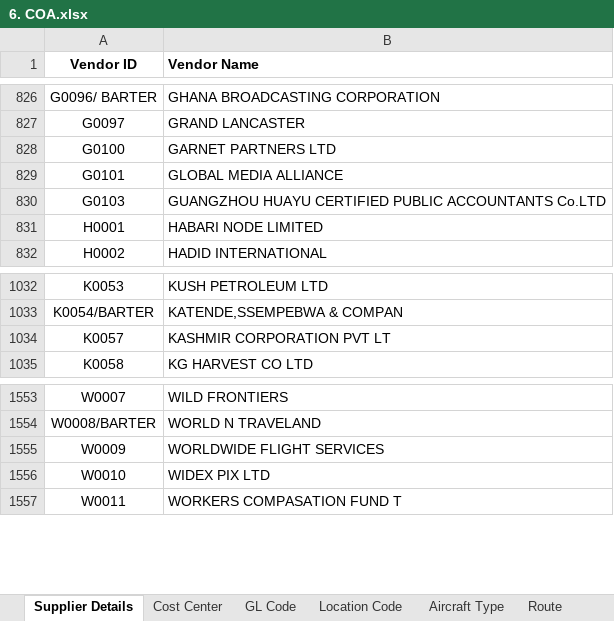
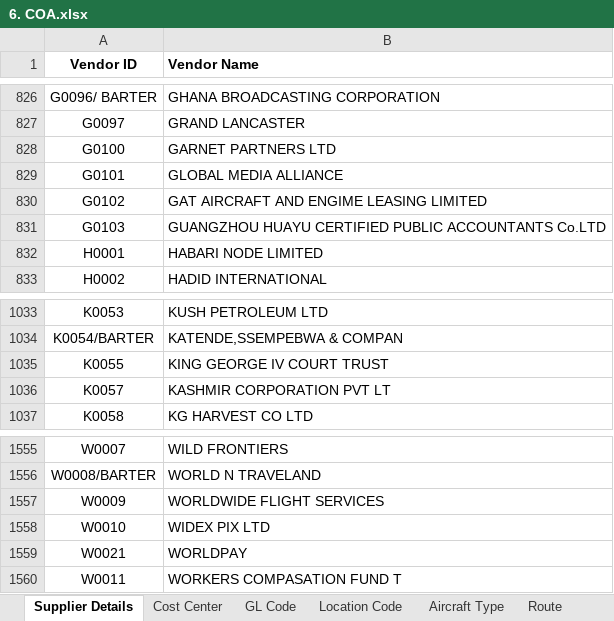
Before and after one commit to Gahamanyiced/wb_invoice_system_front_end, an Excel workbook: public/6. COA.xlsx, sheet Supplier Details, drawn as a sheet; only a part is shown, gaps mark what is left out; values as stored, in another font and other column widths than the file's, no borders; conditional formats not drawn; the diff names each change by its address in the sheet, - before the commit and + after, or states it on an @@ line.

Commit message:
update coa

```diff
--- a/public/6. COA.xlsx (sheet Supplier Details)
+++ b/public/6. COA.xlsx (sheet Supplier Details)
+row 830: G0102 | GAT AIRCRAFT AND ENGIME LEASING LIMITED
+row 1035: K0055 | KING GEORGE IV COURT TRUST
+row 1559: W0021 | WORLDPAY
```
